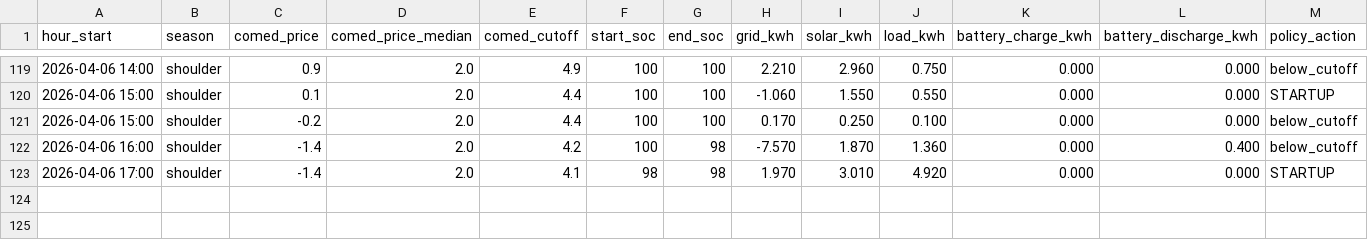
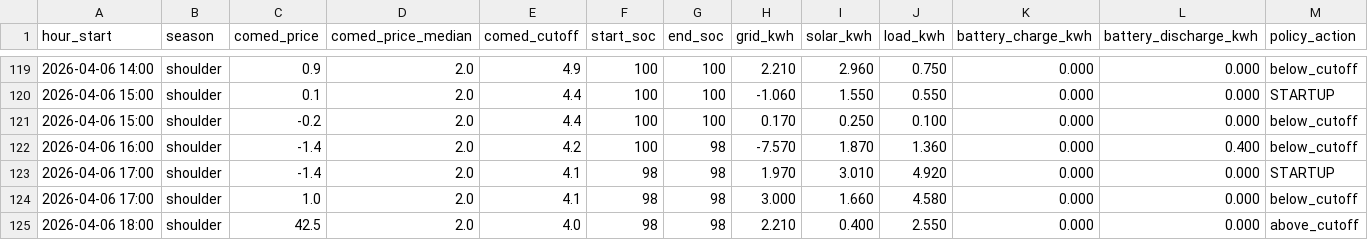
Before and after one commit to vosslab/battery-control, a CSV file: data/hourly_history.csv, drawn as a sheet; only a part is shown, gaps mark what is left out; rows hold the shown columns only; the diff names each change by its address in the sheet, - before the commit and + after, or states it on an @@ line.

Commit message:
more

```diff
--- a/data/hourly_history.csv
+++ b/data/hourly_history.csv
+row 124: 2026-04-06 17:00 | shoulder | 1.0 | 2.0 | 4.1 | 98 | 98 | 3.000 | 1.660 | 4.580 | 0.000 | 0.000 | below_cutoff
+row 125: 2026-04-06 18:00 | shoulder | 42.5 | 2.0 | 4.0 | 98 | 98 | 2.210 | 0.400 | 2.550 | 0.000 | 0.000 | above_cutoff
```
